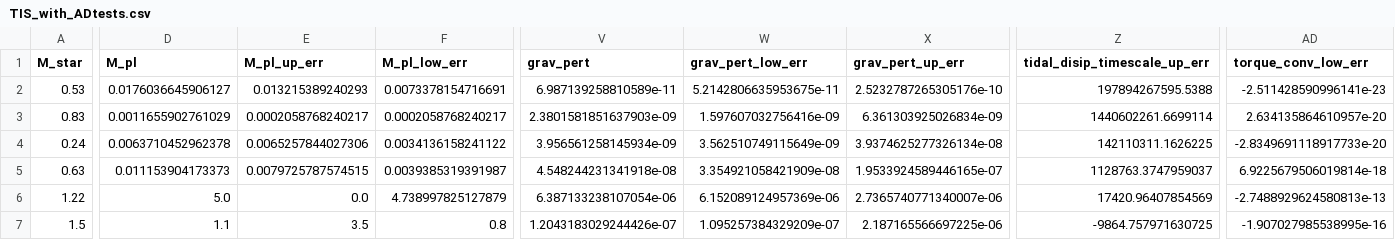
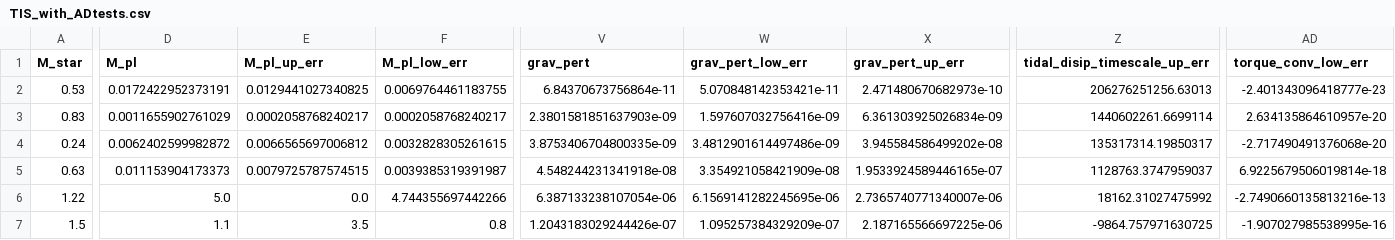
Before and after one commit to ekaterinailin/flaring-spi, a CSV file: notebooks/tidal/TIS_with_ADtests.csv, drawn as a sheet; only a part is shown, gaps mark what is left out; the diff covers the shown part only; the diff names each change by its address in the sheet, - before the commit and + after, or states it on an @@ line.

```diff
--- a/notebooks/tidal/TIS_with_ADtests.csv
+++ b/notebooks/tidal/TIS_with_ADtests.csv
-D2 (M_pl): 0.0176036645906127
+D2 (M_pl): 0.0172422952373191
-E2 (M_pl_up_err): 0.013215389240293
+E2 (M_pl_up_err): 0.0129441027340825
-F2 (M_pl_low_err): 0.0073378154716691
+F2 (M_pl_low_err): 0.0069764461183755
-V2 (grav_pert): 6.987139258810589e-11
+V2 (grav_pert): 6.84370673756864e-11
-W2 (grav_pert_low_err): 5.2142806635953675e-11
+W2 (grav_pert_low_err): 5.070848142353421e-11
-X2 (grav_pert_up_err): 2.5232787265305176e-10
+X2 (grav_pert_up_err): 2.471480670682973e-10
-Z2 (tidal_disip_timescale_up_err): 197894267595.5388
+Z2 (tidal_disip_timescale_up_err): 206276251256.63013
-AD2 (torque_conv_low_err): -2.511428590996141e-23
+AD2 (torque_conv_low_err): -2.401343096418777e-23
-D4 (M_pl): 0.0063710452962378
+D4 (M_pl): 0.0062402599982872
-E4 (M_pl_up_err): 0.0065257844027306
+E4 (M_pl_up_err): 0.0066565697006812
-F4 (M_pl_low_err): 0.0034136158241122
+F4 (M_pl_low_err): 0.0032828305261615
-V4 (grav_pert): 3.956561258145934e-09
+V4 (grav_pert): 3.8753406704800335e-09
-W4 (grav_pert_low_err): 3.562510749115649e-09
+W4 (grav_pert_low_err): 3.4812901614497486e-09
-X4 (grav_pert_up_err): 3.9374625277326134e-08
+X4 (grav_pert_up_err): 3.945584586499202e-08
-Z4 (tidal_disip_timescale_up_err): 142110311.1626225
+Z4 (tidal_disip_timescale_up_err): 135317314.19850317
-AD4 (torque_conv_low_err): -2.8349691118917733e-20
+AD4 (torque_conv_low_err): -2.717490491376068e-20
-F6 (M_pl_low_err): 4.738997825127879
+F6 (M_pl_low_err): 4.744355697442266
-W6 (grav_pert_low_err): 6.152089124957369e-06
+W6 (grav_pert_low_err): 6.1569141282245695e-06
-Z6 (tidal_disip_timescale_up_err): 17420.96407854569
+Z6 (tidal_disip_timescale_up_err): 18162.31027475992
-AD6 (torque_conv_low_err): -2.7488929624580813e-13
+AD6 (torque_conv_low_err): -2.7490660135813216e-13
```
Also changed, not shown: 68 edited cells elsewhere in this file, results/2022_08_stellar_params.csv, results/multistar_adtest.csv, 4 other files.
